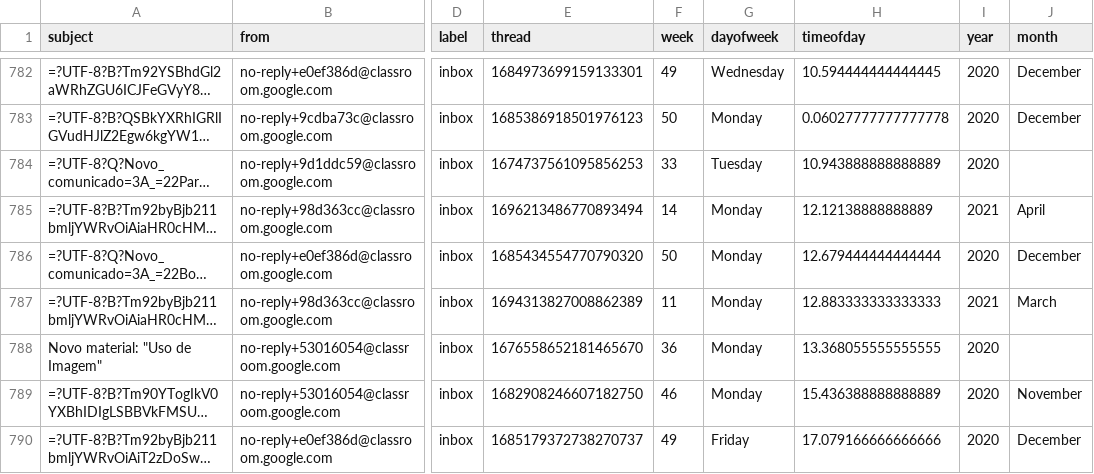
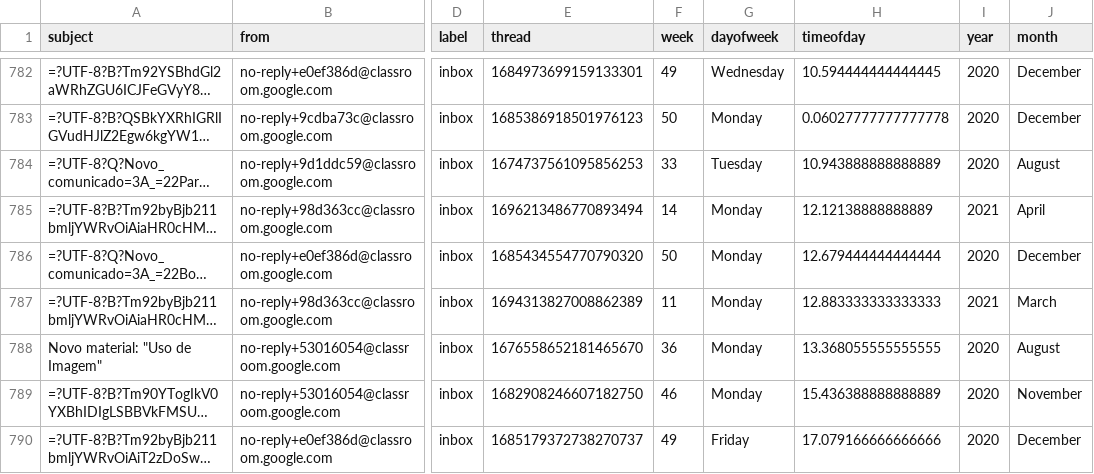
Before and after one commit to pedromacedol/DataScience, a CSV file: emails_processados.csv, drawn as a sheet; only a part is shown, gaps mark what is left out; long unchanged cells end in …; the diff covers the shown part only; the diff names each change by its address in the sheet, - before the commit and + after, or states it on an @@ line.

```diff
--- a/emails_processados.csv
+++ b/emails_processados.csv
-J784 (month): (empty)
+J784 (month): August
-J788 (month): (empty)
+J788 (month): August
```
Also changed, not shown: 49 edited cells elsewhere in this file.
